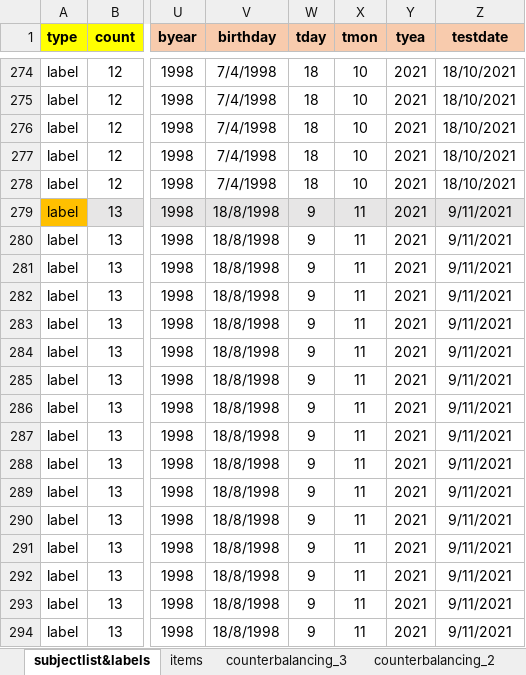
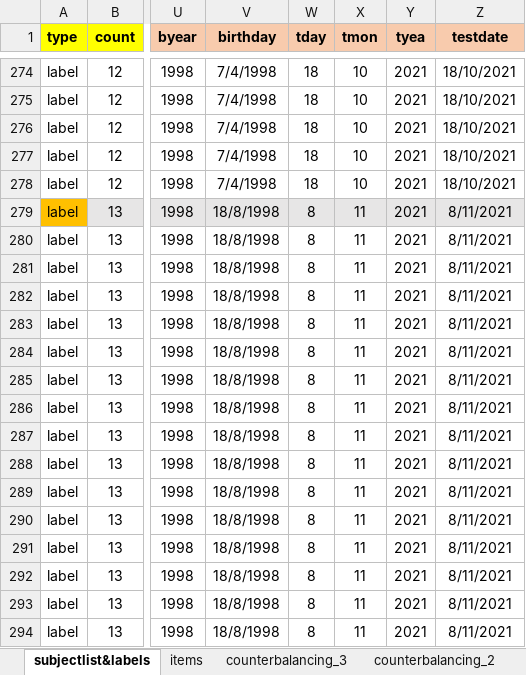
Before and after one commit to ginaamri/Mandy-PhD, an Excel workbook: 01_studies/01_Laborstudie ProVisioNET/2021_ProVisioNET_subject_labellist.xlsx, sheet subjectlist&labels, drawn as a sheet; only a part is shown, gaps mark what is left out; values as stored, in another font and other column widths than the file's, no borders; the diff names each change by its address in the sheet, - before the commit and + after, or states it on an @@ line.

Commit message:
update subject list

```diff
--- a/01_studies/01_Laborstudie ProVisioNET/2021_ProVisioNET_subject_labellist.xlsx (sheet subjectlist&labels)
+++ b/01_studies/01_Laborstudie ProVisioNET/2021_ProVisioNET_subject_labellist.xlsx (sheet subjectlist&labels)
-W279:W294 (tday): 9
+W279:W294 (tday): 8
-Z279:Z294 (testdate): 9/11/2021
+Z279:Z294 (testdate): 8/11/2021
```
